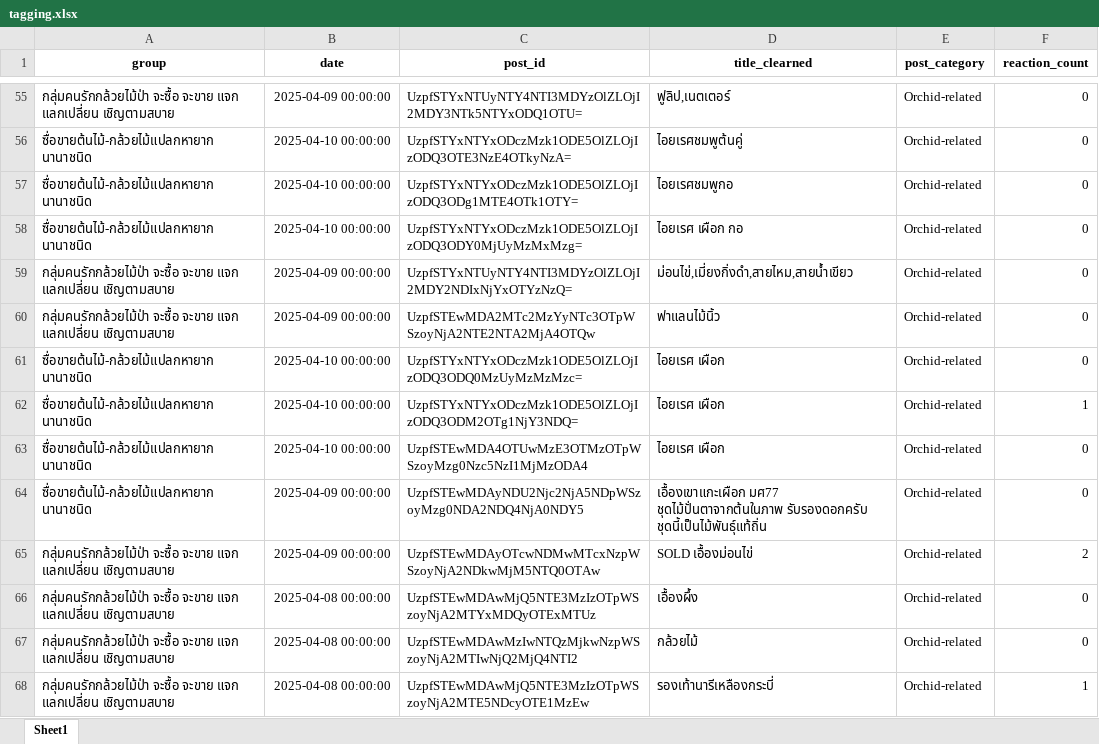
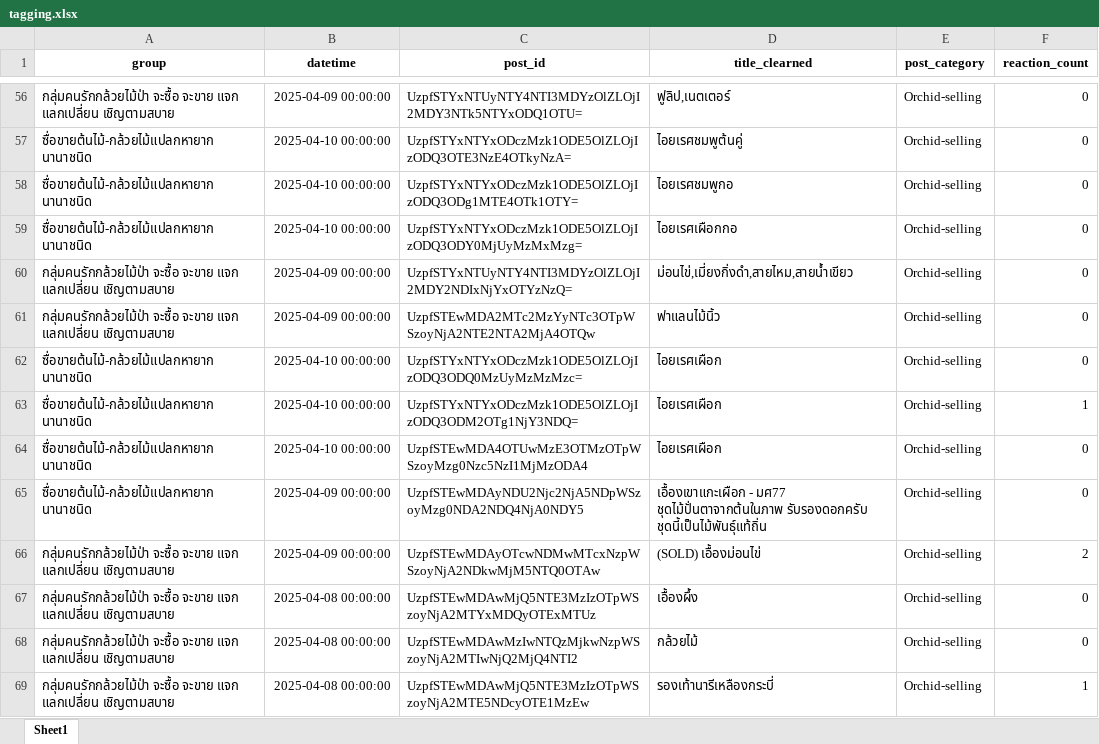
Before and after one commit to peerapat-t/Social-Listening-Data-Analytics, an Excel workbook: Thailand Orchid Marketplace/tagging.xlsx, sheet Sheet1, drawn as a sheet; only a part is shown, gaps mark what is left out; values as stored, in another font and other column widths than the file's, no borders; addresses are those after the commit; the diff covers the shown part only; the diff names each change by its address in the sheet, - before the commit and + after, or states it on an @@ line.

```diff
--- a/Thailand Orchid Marketplace/tagging.xlsx (sheet Sheet1)
+++ b/Thailand Orchid Marketplace/tagging.xlsx (sheet Sheet1)
-B1: date
+B1: datetime
-E56:E69 (post_category): Orchid-related
+E56:E69 (post_category): Orchid-selling
-D59 (title_clearned): ไอยเรศ เผือก กอ
+D59 (title_clearned): ไอยเรศเผือกกอ
-D62:D64 (title_clearned): ไอยเรศ เผือก
+D62:D64 (title_clearned): ไอยเรศเผือก
-D65 (title_clearned): เอื้องเขาแกะเผือก มศ77 ชุดไม้ปั่นตาจากต้นในภาพ…
+D65 (title_clearned): เอื้องเขาแกะเผือก - มศ77 ชุดไม้ปั่นตาจากต้นในภาพ…
-D66 (title_clearned): SOLD เอื้องม่อนไข่
+D66 (title_clearned): (SOLD) เอื้องม่อนไข่
```
Also changed, not shown: 38 added rows, 85 removed rows and 1102 edited cells elsewhere in this sheet, Thailand Orchid Marketplace/species.xlsx, 2 other files.
